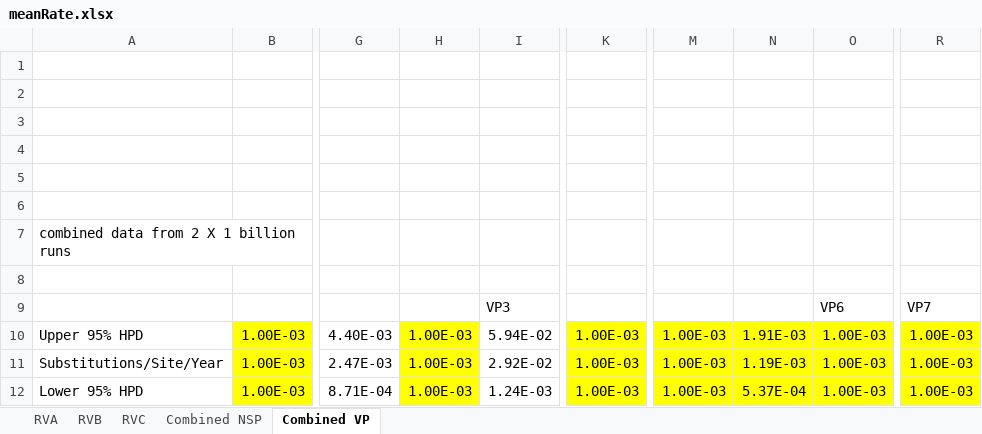
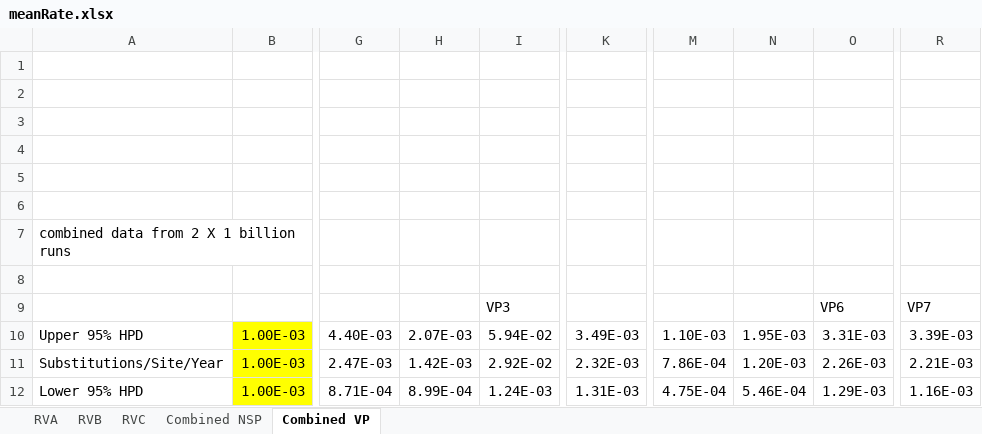
Before and after one commit to xiongqc/rotavirus, an Excel workbook: 20 Results/meanRate.xlsx, sheet Combined VP, drawn as a sheet; only a part is shown, gaps mark what is left out; values as stored, in another font and other column widths than the file's, no borders; charts and pictures not drawn; the diff names each change by its address in the sheet, - before the commit and + after, or states it on an @@ line.

Commit message:
added some meanRate results, MEME reports and IQtree files

```diff
--- a/20 Results/meanRate.xlsx (sheet Combined VP)
+++ b/20 Results/meanRate.xlsx (sheet Combined VP)
-H10: 1.00E-03
+H10: 2.07E-03
-H10:H12 fill: #FFFF00
+H10:H12 fill: none
-K10: 1.00E-03
+K10: 3.49E-03
-K10:K12 fill: #FFFF00
+K10:K12 fill: none
-M10: 1.00E-03
+M10: 1.10E-03
-M10:O12 fill: #FFFF00
+M10:O12 fill: none
-N10: 1.91E-03
+N10: 1.95E-03
-O10: 1.00E-03
+O10: 3.31E-03
-R10: 1.00E-03
+R10: 3.39E-03
-R10:R12 fill: #FFFF00
+R10:R12 fill: none
-H11: 1.00E-03
+H11: 1.42E-03
-K11: 1.00E-03
+K11: 2.32E-03
-M11: 1.00E-03
+M11: 7.86E-04
-N11: 1.19E-03
+N11: 1.20E-03
-O11: 1.00E-03
+O11: 2.26E-03
-R11: 1.00E-03
+R11: 2.21E-03
-H12: 1.00E-03
+H12: 8.99E-04
-K12: 1.00E-03
+K12: 1.31E-03
-M12: 1.00E-03
+M12: 4.75E-04
-N12: 5.37E-04
+N12: 5.46E-04
-O12: 1.00E-03
+O12: 1.29E-03
-R12: 1.00E-03
+R12: 1.16E-03
```
Also changed, not shown: sheet RVA, sheet RVB, sheet RVC, charts or pictures, 18 other files.
